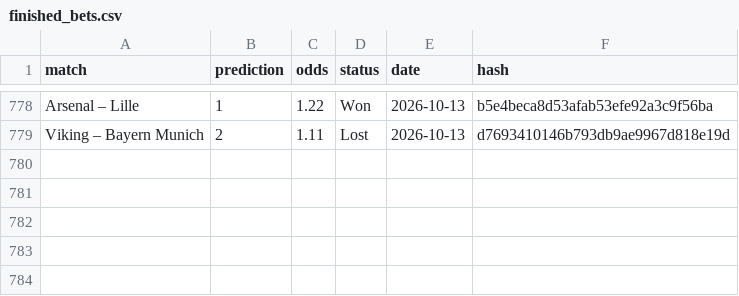
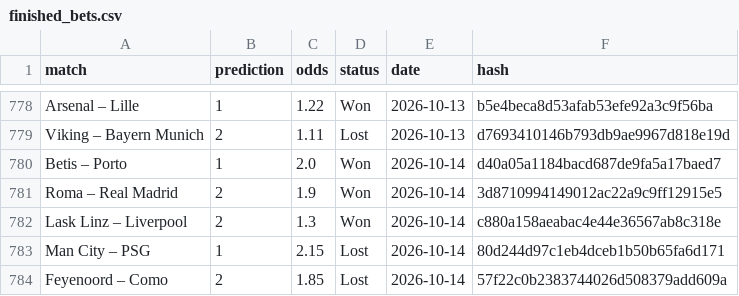
Before and after one commit to dchumari/bet-history, a CSV file: data/finished_bets.csv, drawn as a sheet; only a part is shown, gaps mark what is left out; the diff names each change by its address in the sheet, - before the commit and + after, or states it on an @@ line.

```diff
--- a/data/finished_bets.csv
+++ b/data/finished_bets.csv
+row 780: Betis – Porto | 1 | 2.0 | Won | 2026-10-14 | d40a05a1184bacd687de9fa5a17baed7
+row 781: Roma – Real Madrid | 2 | 1.9 | Won | 2026-10-14 | 3d8710994149012ac22a9c9ff12915e5
+row 782: Lask Linz – Liverpool | 2 | 1.3 | Won | 2026-10-14 | c880a158aeabac4e44e36567ab8c318e
+row 783: Man City – PSG | 1 | 2.15 | Lost | 2026-10-14 | 80d244d97c1eb4dceb1b50b65fa6d171
+row 784: Feyenoord – Como | 2 | 1.85 | Lost | 2026-10-14 | 57f22c0b2383744026d508379add609a
```
Also changed, not shown: 1 other file.
